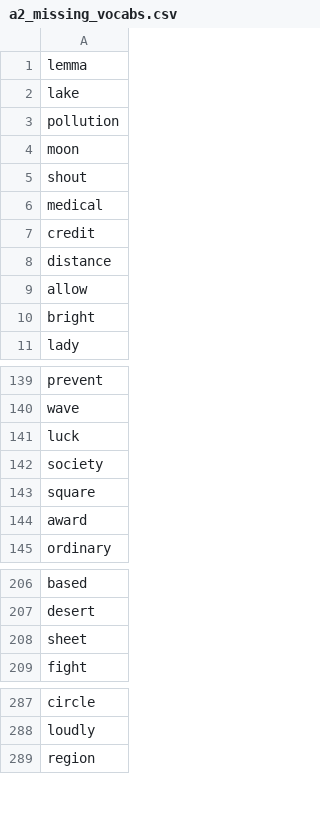
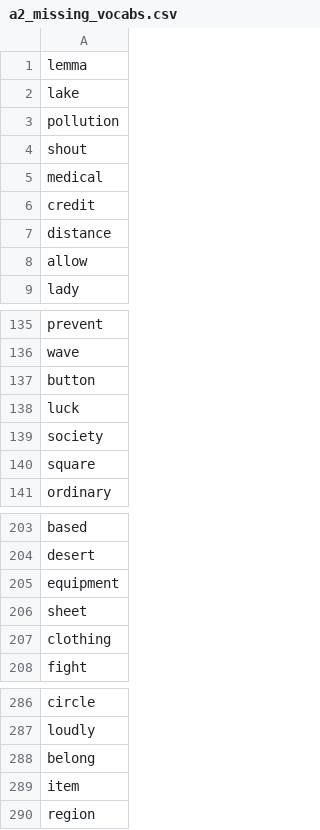
Before and after one commit to mohsenShakiba/Learnup-Data, a CSV file: lessons/a2_missing_vocabs.csv, drawn as a sheet; only a part is shown, gaps mark what is left out; removed rows and columns are numbered as before the commit, all else as after; the diff covers the shown part only; the diff names each change by its address in the sheet, - before the commit and + after, or states it on an @@ line.

```diff
--- a/lessons/a2_missing_vocabs.csv
+++ b/lessons/a2_missing_vocabs.csv
-row 4: moon
-row 10: bright
+row 137: button
-row 144: award
+row 205: equipment
+row 207: clothing
+row 288: belong
+row 289: item
```
Also changed, not shown: 3 added rows and 8 removed rows elsewhere in this file, lessons/a2_used_vocabs.csv, vocabs/a2.csv, 3 other files.
